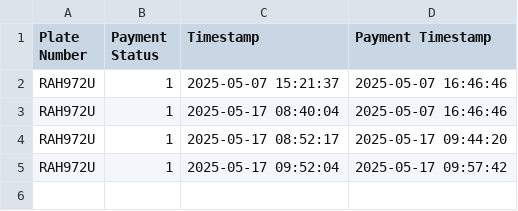
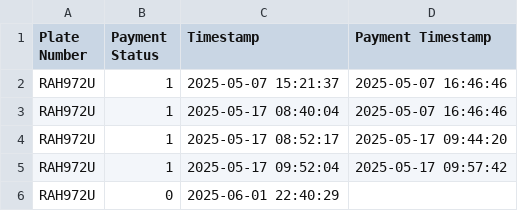
Before and after one commit to M-lilian/pms, a CSV file: plates_log.csv, drawn as a sheet; the diff names each change by its address in the sheet, - before the commit and + after, or states it on an @@ line.

```diff
--- a/plates_log.csv
+++ b/plates_log.csv
+row 6: RAH972U | 0 | 2025-06-01 22:40:29
```
Also changed, not shown: 9 other files.
